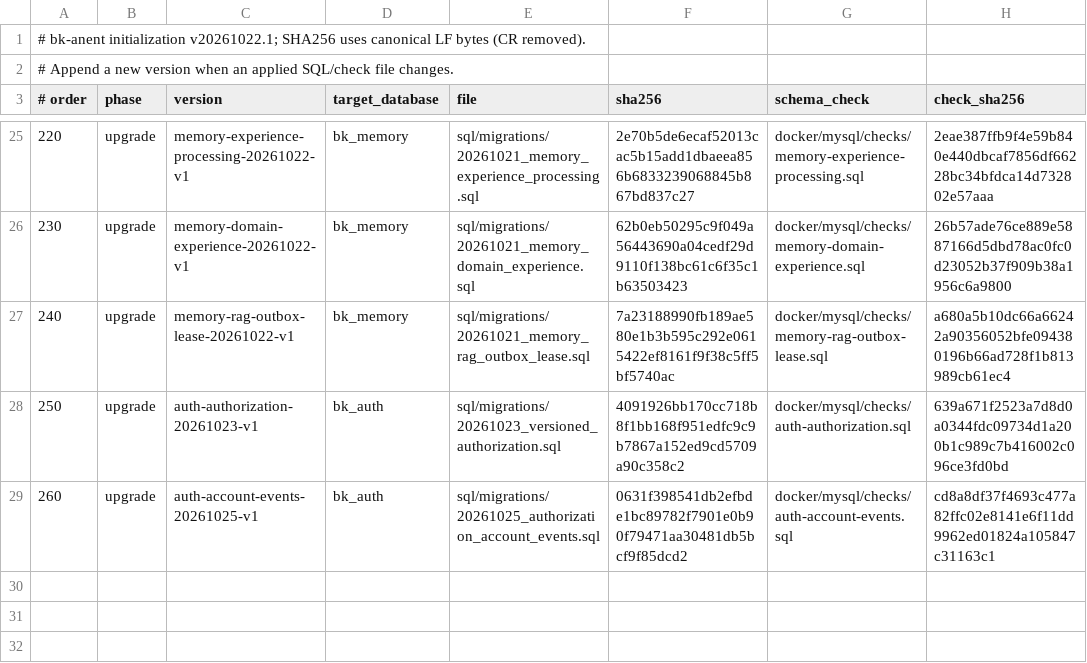
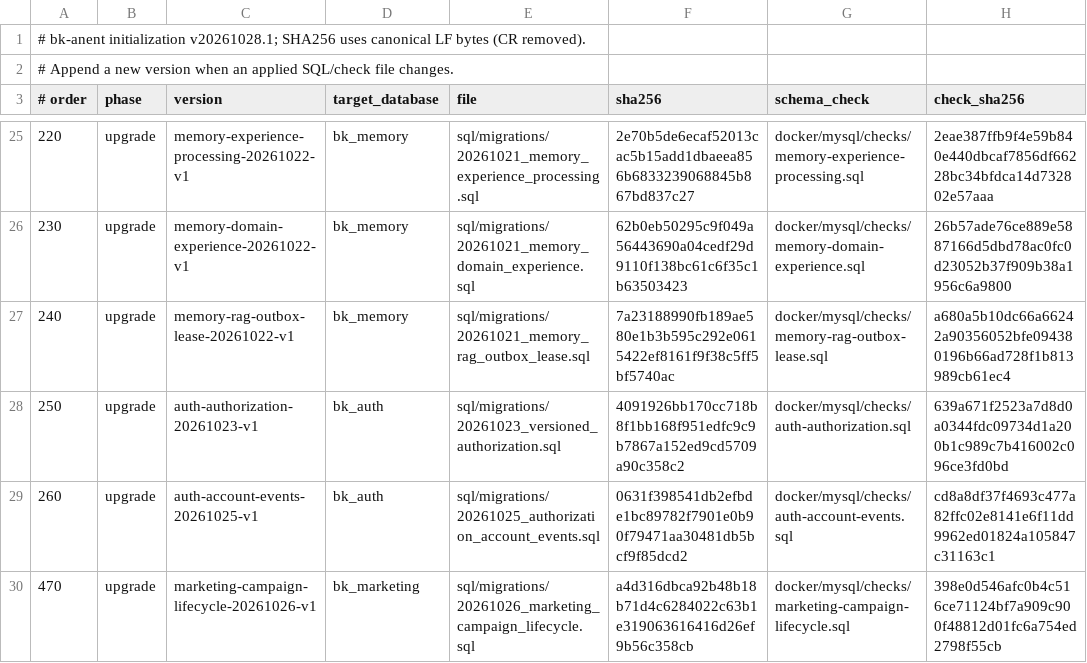
Before and after one commit to crj-tik/BkAnentProject, a TSV file: docker/mysql/init-manifest.tsv, drawn as a sheet; only a part is shown, gaps mark what is left out.

```diff
--- a/docker/mysql/init-manifest.tsv
+++ b/docker/mysql/init-manifest.tsv
@@ -1,2 +1,2 @@
-# bk-anent initialization v20261022.1; SHA256 uses canonical LF bytes (CR removed).
+# bk-anent initialization v20261028.1; SHA256 uses canonical LF bytes (CR removed).
 # Append a new version when an applied SQL/check file changes.
@@ -29 +29,2 @@
 260	upgrade	auth-account-events-20261025-v1	bk_auth	sql/migrations/20261025_authorization_account_events.sql	0631f398541db2efbde1bc89782f7901e0b90f79471aa30481db5bcf9f85dcd2	docker/mysql/checks/auth-account-events.sql	cd8a8df37f4693c477a82ffc02e8141e6f11dd9962ed01824a105847c31163c1
+470	upgrade	marketing-campaign-lifecycle-20261026-v1	bk_marketing	sql/migrations/20261026_marketing_campaign_lifecycle.sql	a4d316dbca92b48b18b71d4c6284022c63b1e319063616416d26ef9b56c358cb	docker/mysql/checks/marketing-campaign-lifecycle.sql	398e0d546afc0b4c516ce71124bf7a909c900f48812d01fc6a754ed2798f55cb
```
Also changed, not shown: 12 other files.
